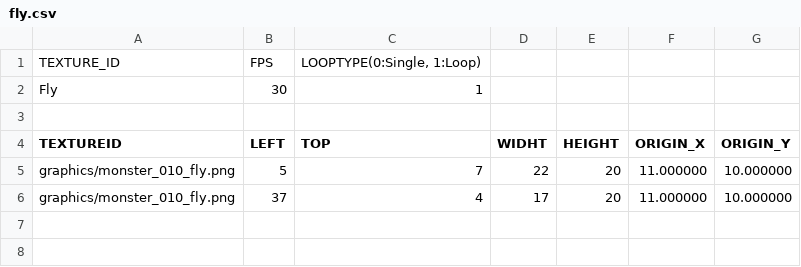
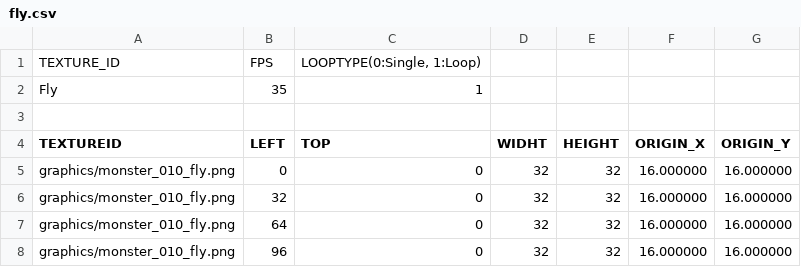
Before and after one commit to jeonglee22/sfml-issac, a CSV file: sfml-project-bin/animations/fly.csv, drawn as a sheet.

Commit message:
fix isaac texture

```diff
--- a/sfml-project-bin/animations/fly.csv
+++ b/sfml-project-bin/animations/fly.csv
@@ -1,6 +1,8 @@
 TEXTURE_ID,FPS,"LOOPTYPE(0:Single, 1:Loop)",,,,
-Fly,30,1,,,,
+Fly,35,1,,,,
 ,,,,,,
 TEXTUREID,LEFT,TOP,WIDHT,HEIGHT,ORIGIN_X,ORIGIN_Y
-graphics/monster_010_fly.png,5,7,22,20,11.000000,10.000000
-graphics/monster_010_fly.png,37,4,17,20,11.000000,10.000000
+graphics/monster_010_fly.png,0,0,32,32,16.000000,16.000000
+graphics/monster_010_fly.png,32,0,32,32,16.000000,16.000000
+graphics/monster_010_fly.png,64,0,32,32,16.000000,16.000000
+graphics/monster_010_fly.png,96,0,32,32,16.000000,16.000000
```
Also changed, not shown: sfml-project-bin/animations/isaac_head_front_tears.csv, sfml-project-bin/animations/isaac_head_rare_tears.csv, 11 other files.
